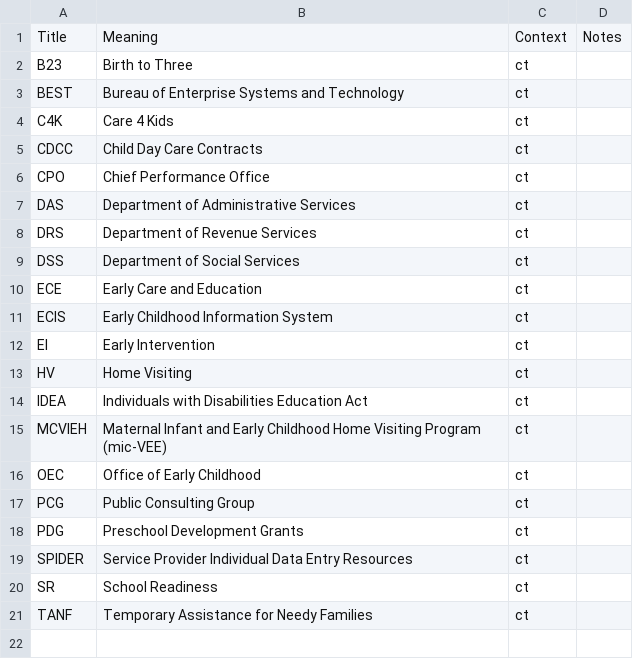
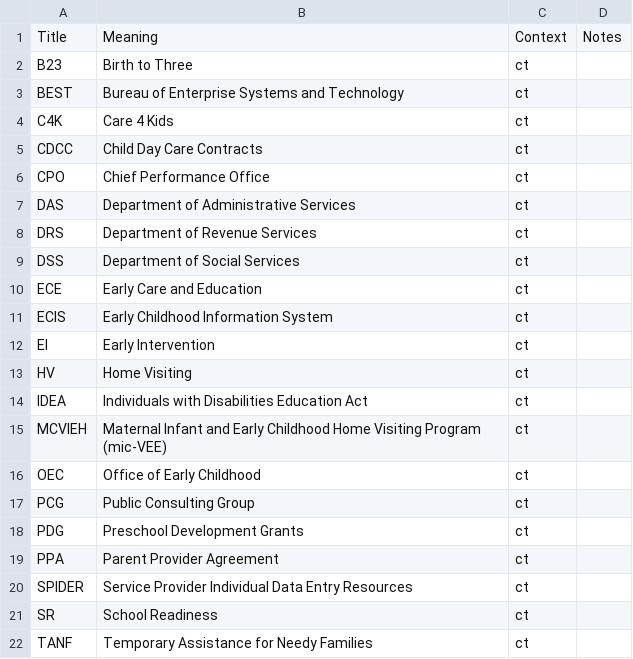
Before and after one commit to skylight-hq/acronyms, a CSV file: acronyms.csv, drawn as a sheet; the diff names each change by its address in the sheet, - before the commit and + after, or states it on an @@ line.

Commit message:
added PPA

```diff
--- a/acronyms.csv
+++ b/acronyms.csv
+row 19: PPA | Parent Provider Agreement | ct
```
